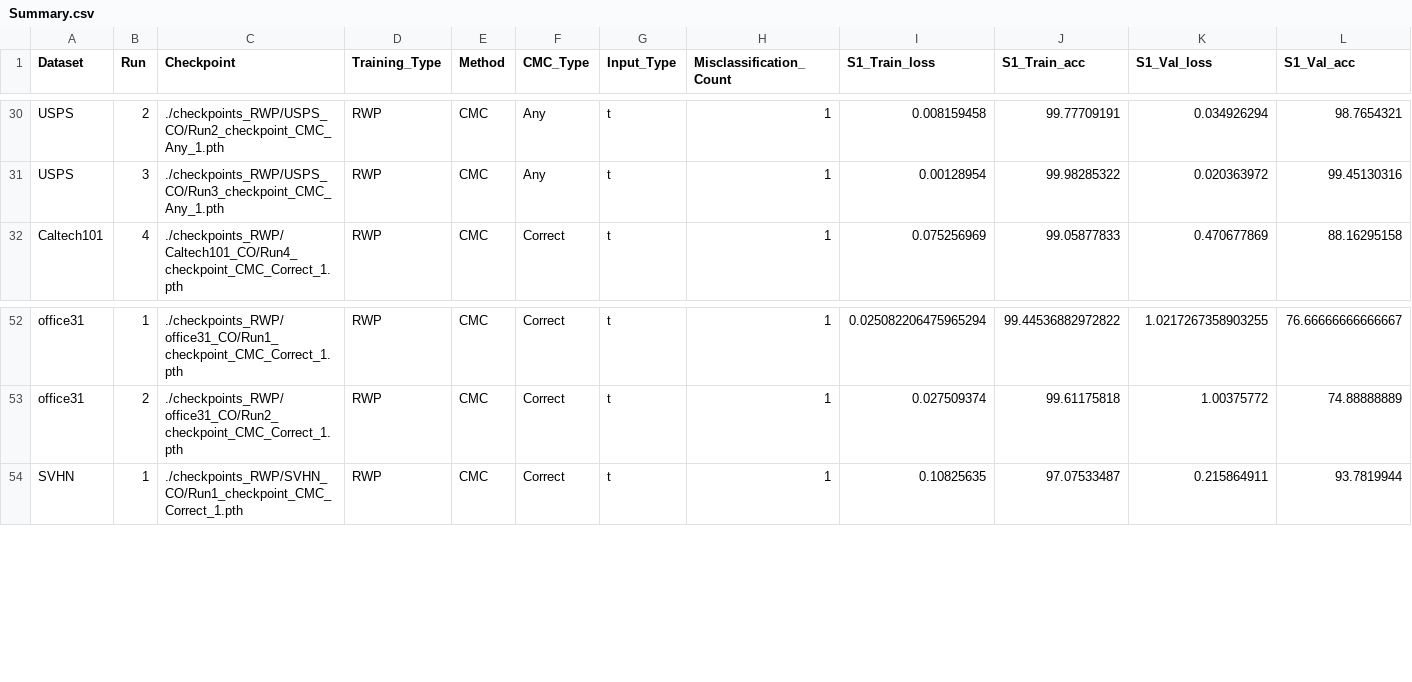
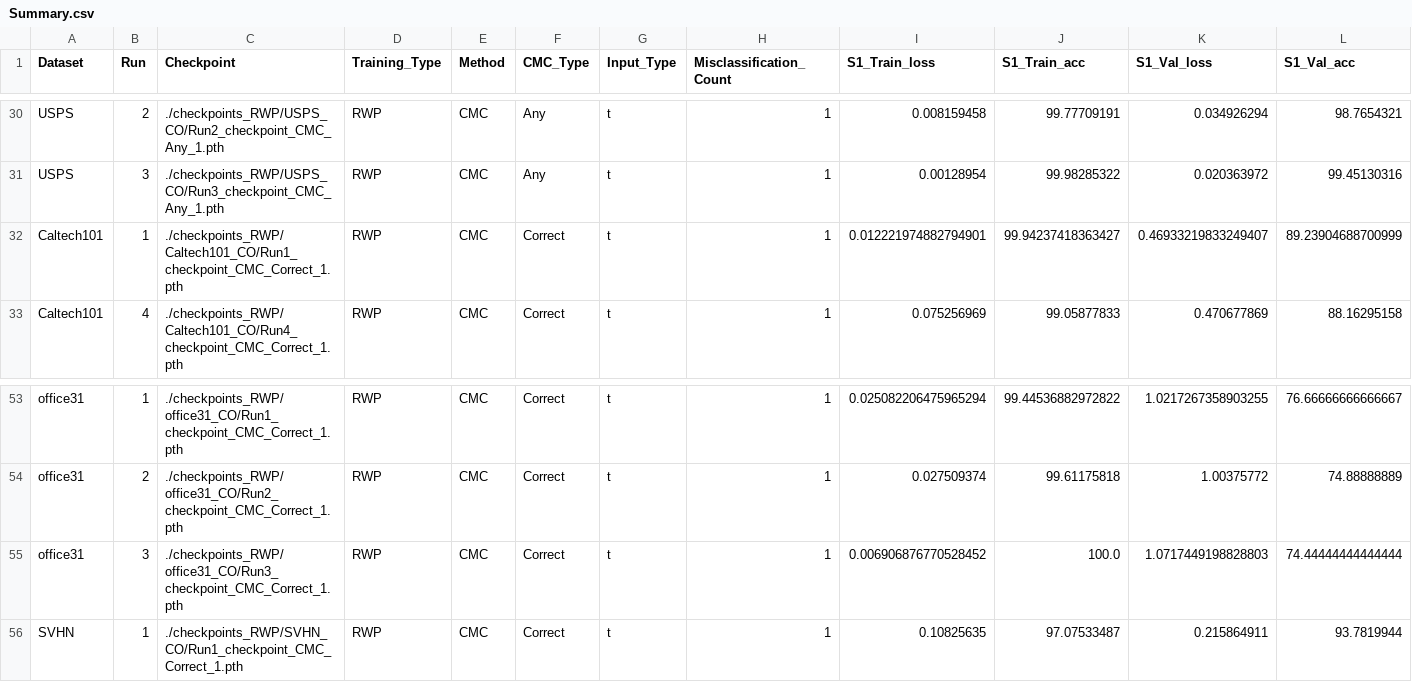
Before and after one commit to MuyeedAhmed/NN_Verification, a CSV file: BaselineOthers/Stats/Summary.csv, drawn as a sheet; only a part is shown, gaps mark what is left out; rows hold the shown columns only; the diff names each change by its address in the sheet, - before the commit and + after, or states it on an @@ line.

Commit message:
RWP any1,10, correct 1 done

```diff
--- a/BaselineOthers/Stats/Summary.csv
+++ b/BaselineOthers/Stats/Summary.csv
+row 32: Caltech101 | 1 | ./checkpoints_RWP/Caltech101_CO/Run1_checkpoint_CMC_Correct_1.pth | RWP | CMC | Correct | t | 1 | 0.012221974882794901 | 99.94237418363427 | 0.46933219833249407 | 89.23904688700999
+row 55: office31 | 3 | ./checkpoints_RWP/office31_CO/Run3_checkpoint_CMC_Correct_1.pth | RWP | CMC | Correct | t | 1 | 0.006906876770528452 | 100.0 | 1.0717449198828803 | 74.44444444444444
```
Also changed, not shown: BaselineOthers/Stats/MILP_log.csv.
